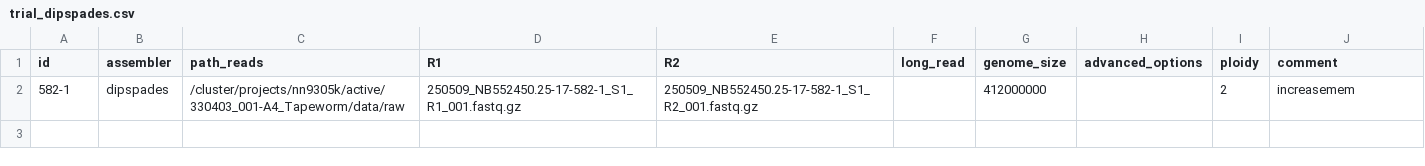
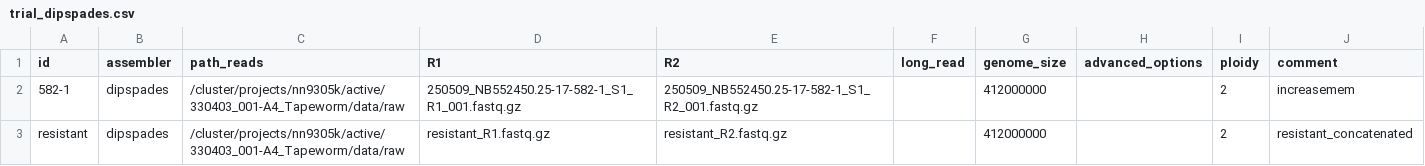
Before and after one commit to NorwegianVeterinaryInstitute/diplotopia, a CSV file: tmp_dev/trial_dipspades.csv, drawn as a sheet.

```diff
--- a/tmp_dev/trial_dipspades.csv
+++ b/tmp_dev/trial_dipspades.csv
@@ -2 +2,2 @@ id, assembler,path_reads,R1,R2,long_read,genome_size,advanced_options,ploidy,com
 582-1,dipspades,/cluster/projects/nn9305k/active/330403_001-A4_Tapeworm/data/raw,250509_NB552450.25-17-582-1_S1_R1_001.fastq.gz,250509_NB552450.25-17-582-1_S1_R2_001.fastq.gz,,412000000,,2,increasemem
+resistant,dipspades,/cluster/projects/nn9305k/active/330403_001-A4_Tapeworm/data/raw,resistant_R1.fastq.gz,resistant_R2.fastq.gz,,412000000,,2,resistant_concatenated
```
Also changed, not shown: tmp_dev/trial_redundans.csv, 1 other file.
